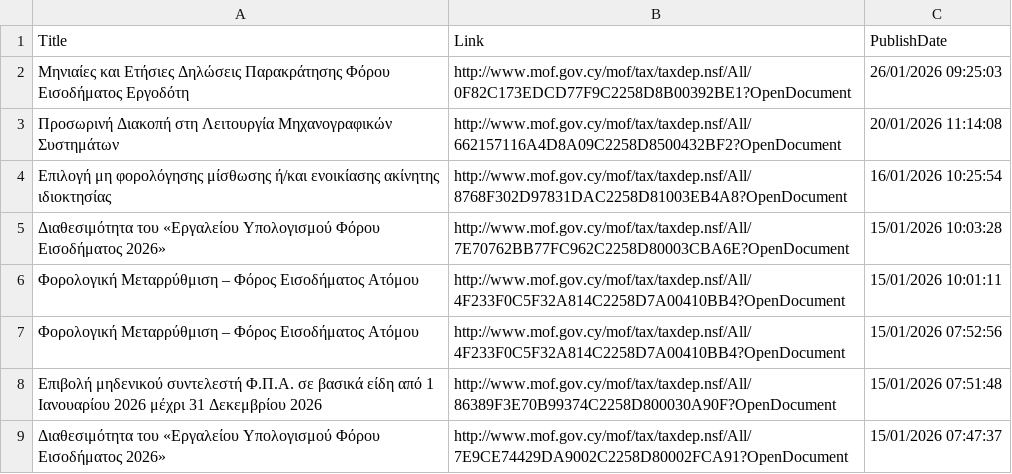
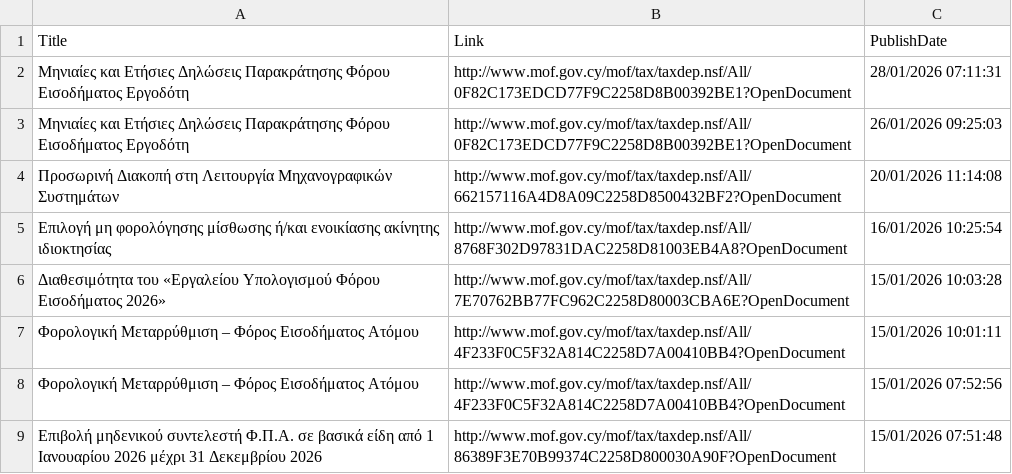
Before and after one commit to kapiosk/MoFTaxRSS, a CSV file: Data/feed_gr.csv, drawn as a sheet; only a part is shown; the shorter side is filled out with more unchanged rows.

Commit message:
Automated commit

```diff
--- a/Data/feed_gr.csv
+++ b/Data/feed_gr.csv
@@ -1,2 +1,3 @@
 Title,Link,PublishDate
+"Μηνιαίες και Ετήσιες Δηλώσεις Παρακράτησης Φόρου Εισοδήματος Εργοδότη ",http://www.mof.gov.cy/mof/tax/taxdep.nsf/All/0F82C173EDCD77F9C2258D8B00392BE1?OpenDocument,28/01/2026 07:11:31
 "Μηνιαίες και Ετήσιες Δηλώσεις Παρακράτησης Φόρου Εισοδήματος Εργοδότη ",http://www.mof.gov.cy/mof/tax/taxdep.nsf/All/0F82C173EDCD77F9C2258D8B00392BE1?OpenDocument,26/01/2026 09:25:03
```
